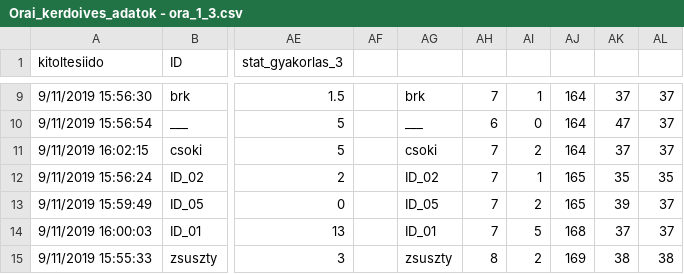
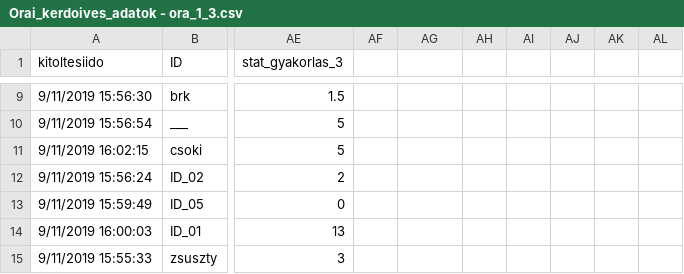
Before and after one commit to kekecsz/PSZB17-210-Data-analysis-seminar, a CSV file: seminar_4/Orai_kerdoives_adatok - ora_1_3.csv, drawn as a sheet; only a part is shown, gaps mark what is left out; the diff covers the shown part only; the diff names each change by its address in the sheet, - before the commit and + after, or states it on an @@ line.

```diff
--- a/seminar_4/Orai_kerdoives_adatok - ora_1_3.csv
+++ b/seminar_4/Orai_kerdoives_adatok - ora_1_3.csv
-AG9: brk
+AG9: (empty)
-AH9: 7
+AH9: (empty)
-AI9: 1
+AI9: (empty)
-AJ9:AJ11: 164
+AJ9:AJ11: (empty)
-AK9: 37
+AK9: (empty)
-AL9:AL11: 37
+AL9:AL11: (empty)
-AG10: ___
+AG10: (empty)
-AH10: 6
+AH10: (empty)
-AI10: 0
+AI10: (empty)
-AK10: 47
+AK10: (empty)
-AG11: csoki
+AG11: (empty)
-AH11:AH14: 7
+AH11:AH14: (empty)
-AI11: 2
+AI11: (empty)
-AK11: 37
+AK11: (empty)
-AG12: ID_02
+AG12: (empty)
-AI12: 1
+AI12: (empty)
-AJ12:AJ13: 165
+AJ12:AJ13: (empty)
-AK12: 35
+AK12: (empty)
-AL12: 35
+AL12: (empty)
-AG13: ID_05
+AG13: (empty)
-AI13: 2
+AI13: (empty)
-AK13: 39
+AK13: (empty)
-AL13:AL14: 37
+AL13:AL14: (empty)
-AG14: ID_01
+AG14: (empty)
-AI14: 5
+AI14: (empty)
-AJ14: 168
+AJ14: (empty)
-AK14: 37
+AK14: (empty)
-AG15: zsuszty
+AG15: (empty)
-AH15: 8
+AH15: (empty)
-AI15: 2
+AI15: (empty)
-AJ15: 169
+AJ15: (empty)
-AK15: 38
+AK15: (empty)
-AL15: 38
+AL15: (empty)
```
Also changed, not shown: 100 edited cells elsewhere in this file.
